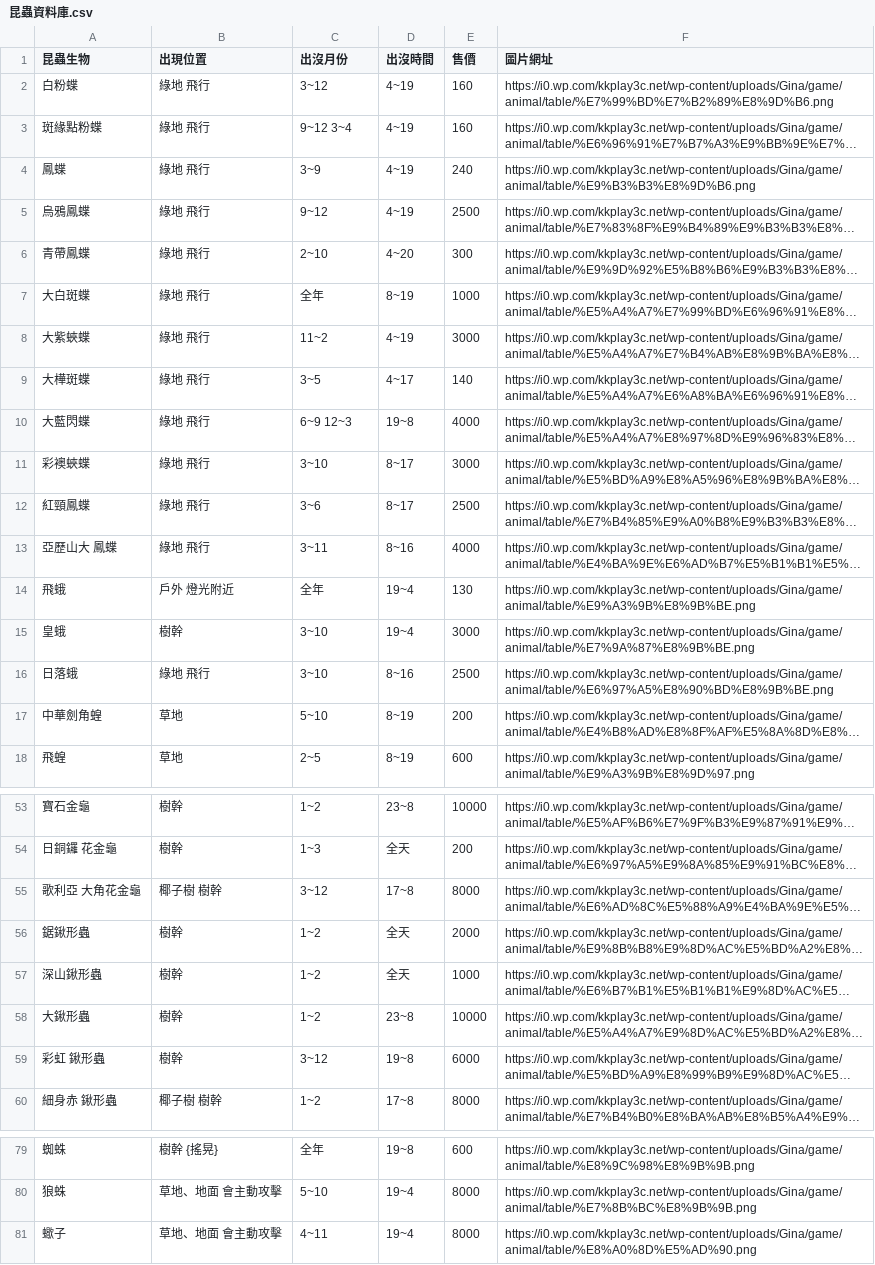
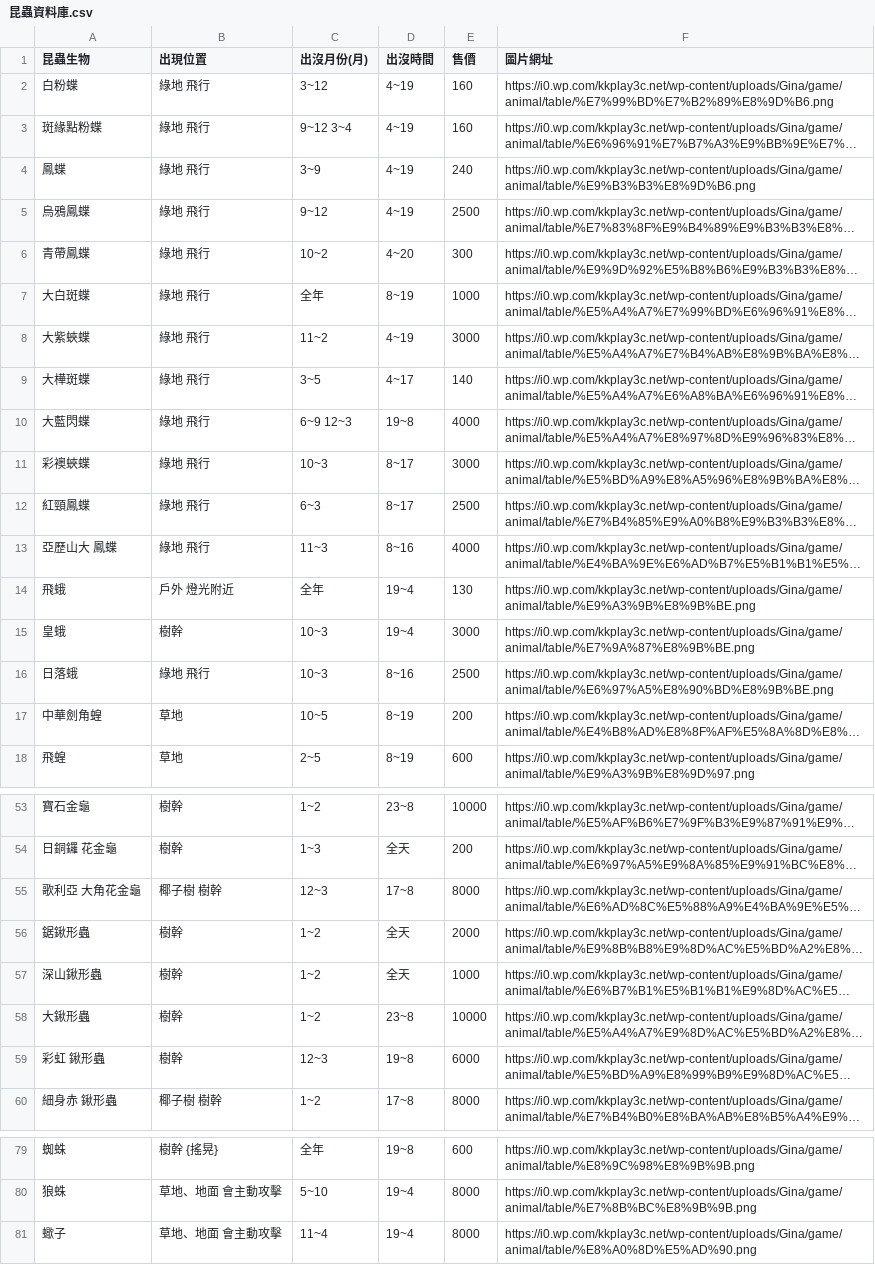
Before and after one commit to 10969dni/-, a CSV file: data/昆蟲資料庫.csv, drawn as a sheet; only a part is shown, gaps mark what is left out; long unchanged cells end in …; the diff covers the shown part only; the diff names each change by its address in the sheet, - before the commit and + after, or states it on an @@ line.

```diff
--- a/data/昆蟲資料庫.csv
+++ b/data/昆蟲資料庫.csv
-C1: 出沒月份
+C1: 出沒月份(月)
-C6 (出沒月份(月)): 2~10
+C6 (出沒月份(月)): 10~2
-C11 (出沒月份(月)): 3~10
+C11 (出沒月份(月)): 10~3
-C12 (出沒月份(月)): 3~6
+C12 (出沒月份(月)): 6~3
-C13 (出沒月份(月)): 3~11
+C13 (出沒月份(月)): 11~3
-C15:C16 (出沒月份(月)): 3~10
+C15:C16 (出沒月份(月)): 10~3
-C17 (出沒月份(月)): 5~10
+C17 (出沒月份(月)): 10~5
-C55 (出沒月份(月)): 3~12
+C55 (出沒月份(月)): 12~3
-C59 (出沒月份(月)): 3~12
+C59 (出沒月份(月)): 12~3
-C81 (出沒月份(月)): 4~11
+C81 (出沒月份(月)): 11~4
```
Also changed, not shown: 16 edited cells elsewhere in this file, data/魚類資料庫.csv.
